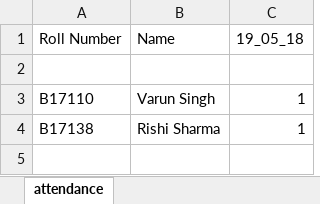
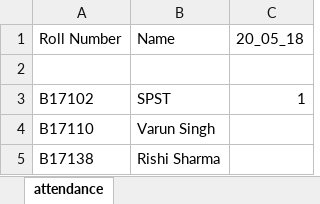
Before and after one commit to Varunvaruns9/Face-Recognition-attendance-system, an Excel workbook: reports.xlsx, sheet attendance, drawn as a sheet; values as stored, in another font and other column widths than the file's, no borders; addresses are those after the commit; the diff names each change by its address in the sheet, - before the commit and + after, or states it on an @@ line.

```diff
--- a/reports.xlsx (sheet attendance)
+++ b/reports.xlsx (sheet attendance)
-C1: 19_05_18
+C1: 20_05_18
+row 3: B17102 | SPST | 1
-C4:C5 (20_05_18): 1
+C4:C5 (20_05_18): (empty)
```
Also changed, not shown: 25 other files.
